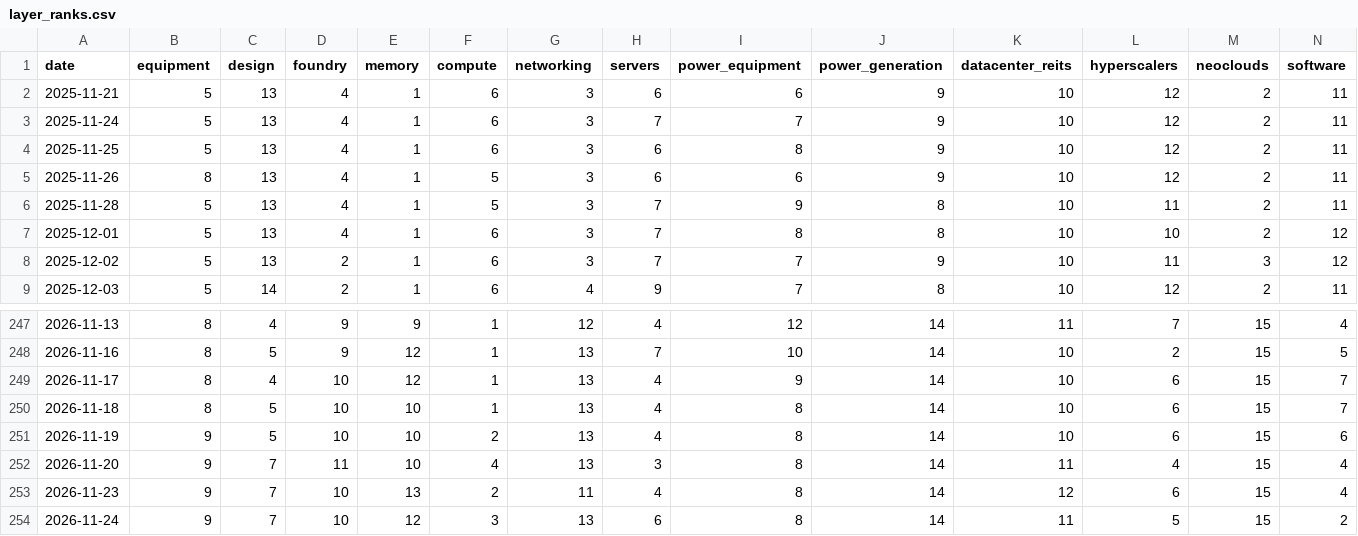
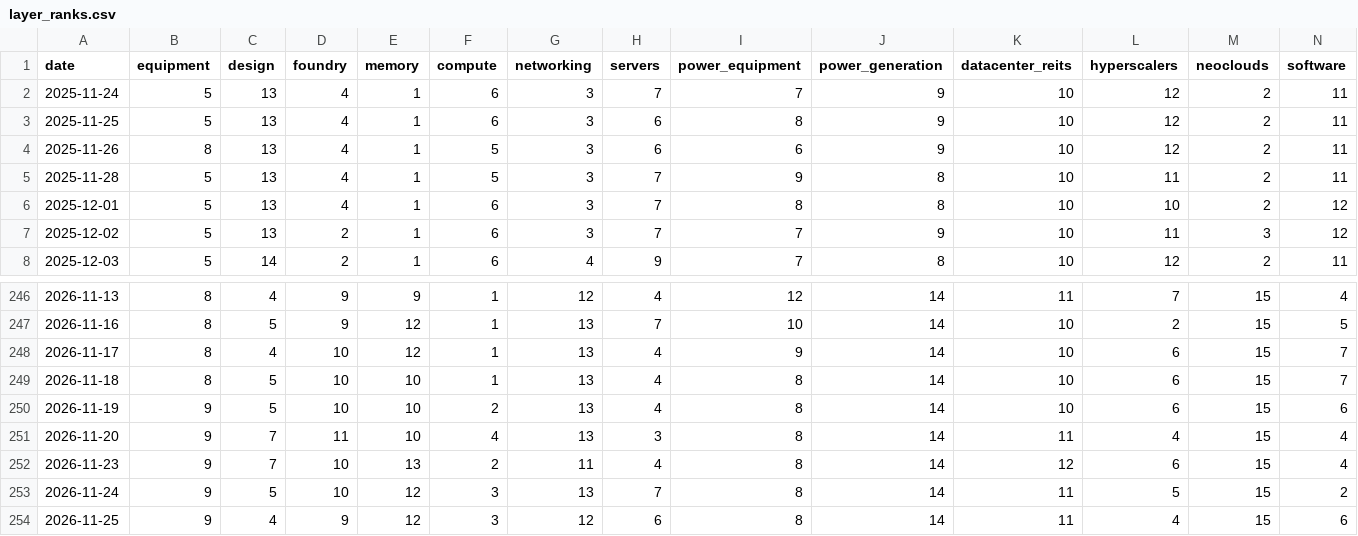
Before and after one commit to RoeyOkanin/ai-tracker, a CSV file: docs/data/layer_ranks.csv, drawn as a sheet; only a part is shown, gaps mark what is left out; removed rows and columns are numbered as before the commit, all else as after; rows hold the shown columns only; the diff names each change by its address in the sheet, - before the commit and + after, or states it on an @@ line.

```diff
--- a/docs/data/layer_ranks.csv
+++ b/docs/data/layer_ranks.csv
-row 2: 2025-11-21 | 5 | 13 | 4 | 1 | 6 | 3 | 6 | 6 | 9 | 10 | 12 | 2 | 11
-C253 (design): 7
+C253 (design): 5
-H253 (servers): 6
+H253 (servers): 7
+row 254: 2026-11-25 | 9 | 4 | 9 | 12 | 3 | 12 | 6 | 8 | 14 | 11 | 4 | 15 | 6
```
Also changed, not shown: data/news/discovery_signals.csv, data/news/layer_signals.csv, 11 other files.
